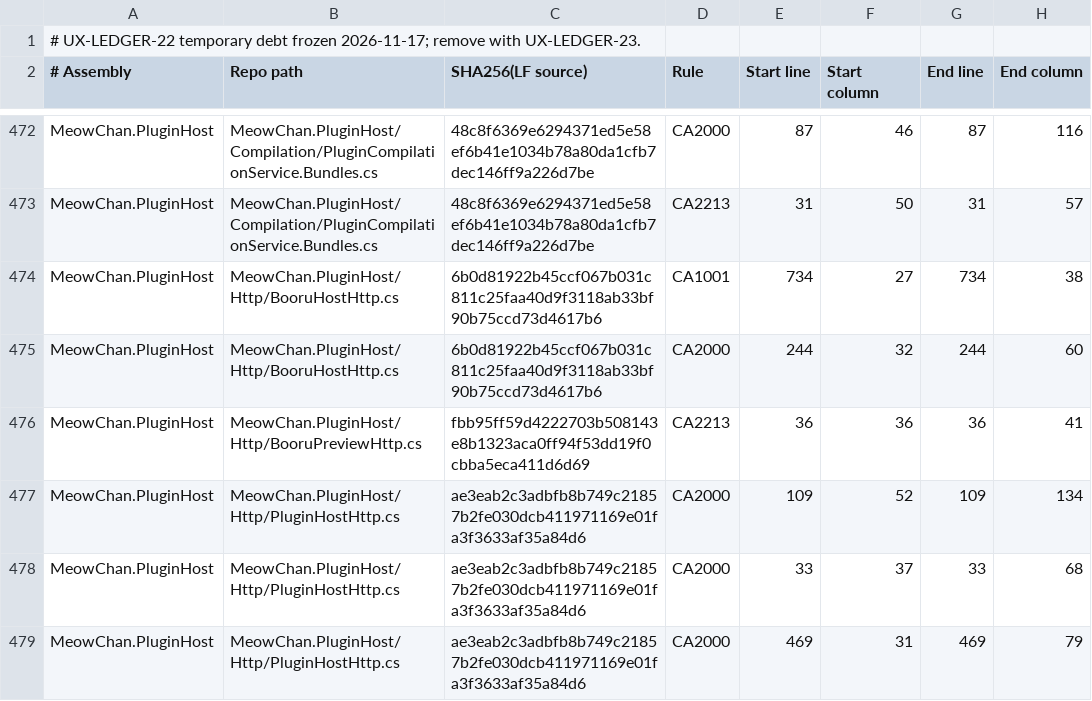
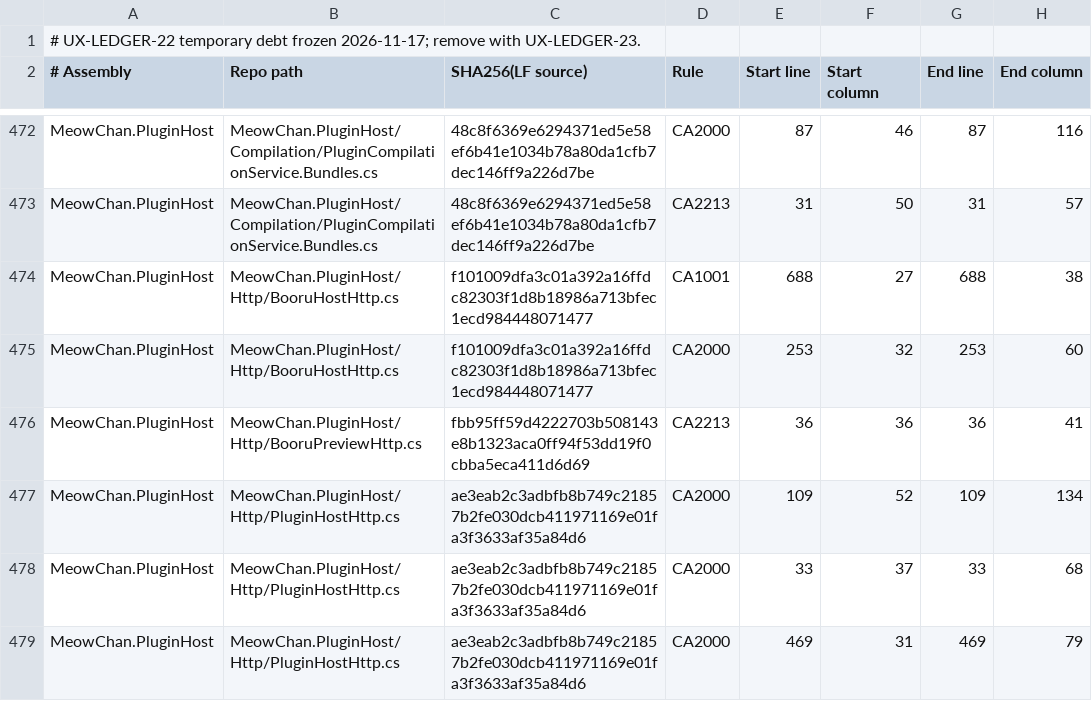
Before and after one commit to grassmann-it/MeowChan, a TSV file: build/analyzer-baseline-2026-11-17.tsv, drawn as a sheet; only a part is shown, gaps mark what is left out; the diff names each change by its address in the sheet, - before the commit and + after, or states it on an @@ line.

```diff
--- a/build/analyzer-baseline-2026-11-17.tsv
+++ b/build/analyzer-baseline-2026-11-17.tsv
-C474:C475 (SHA256(LF source)): 6b0d81922b45ccf067b031c811c25faa40d9f3118ab33bf90b75ccd73d4617b6
+C474:C475 (SHA256(LF source)): f101009dfa3c01a392a16ffdc82303f1d8b18986a713bfec1ecd984448071477
-E474 (Start line): 734
+E474 (Start line): 688
-G474 (End line): 734
+G474 (End line): 688
-E475 (Start line): 244
+E475 (Start line): 253
-G475 (End line): 244
+G475 (End line): 253
```
Also changed, not shown: 13 other files.
